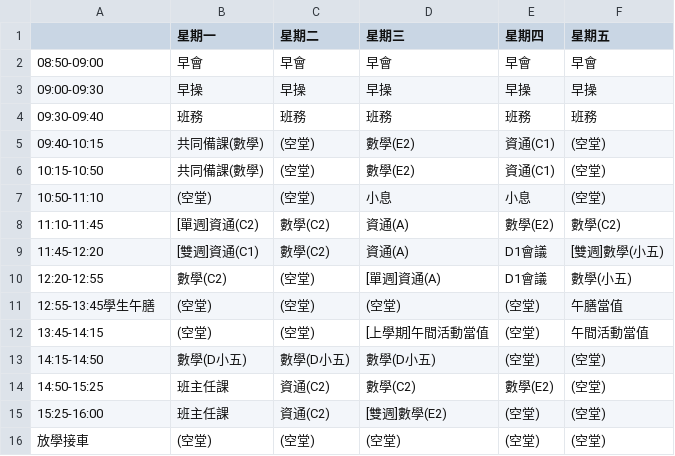
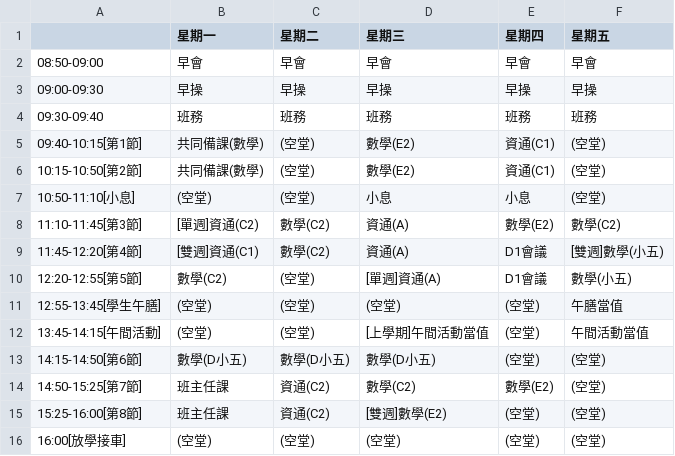
Before and after one commit to iamtatsir1-ui/2627timetable, a CSV file: timetable.csv, drawn as a sheet.

Commit message:
Update timetable.csv

```diff
--- a/timetable.csv
+++ b/timetable.csv
@@ -4,13 +4,13 @@
 09:30-09:40,班務,班務,班務,班務,班務
-09:40-10:15,共同備課(數學),(空堂),數學(E2),資通(C1),(空堂)
-10:15-10:50,共同備課(數學),(空堂),數學(E2),資通(C1),(空堂)
-10:50-11:10,(空堂),(空堂),小息,小息,(空堂)
-11:10-11:45,[單週]資通(C2),數學(C2),資通(A),數學(E2),數學(C2)
-11:45-12:20,[雙週]資通(C1),數學(C2),資通(A),D1會議,[雙週]數學(小五)
-12:20-12:55,數學(C2),(空堂),[單週]資通(A),D1會議,數學(小五)
-12:55-13:45學生午膳,(空堂),(空堂),(空堂),(空堂),午膳當值
-13:45-14:15,(空堂),(空堂),[上學期]午間活動當值,(空堂),午間活動當值
-14:15-14:50,數學(D小五),數學(D小五),數學(D小五),(空堂),(空堂)
-14:50-15:25,班主任課,資通(C2),數學(C2),數學(E2),(空堂)
-15:25-16:00,班主任課,資通(C2),[雙週]數學(E2),(空堂),(空堂)
-放學接車,(空堂),(空堂),(空堂),(空堂),(空堂)
+09:40-10:15[第1節],共同備課(數學),(空堂),數學(E2),資通(C1),(空堂)
+10:15-10:50[第2節],共同備課(數學),(空堂),數學(E2),資通(C1),(空堂)
+10:50-11:10[小息],(空堂),(空堂),小息,小息,(空堂)
+11:10-11:45[第3節],[單週]資通(C2),數學(C2),資通(A),數學(E2),數學(C2)
+11:45-12:20[第4節],[雙週]資通(C1),數學(C2),資通(A),D1會議,[雙週]數學(小五)
+12:20-12:55[第5節],數學(C2),(空堂),[單週]資通(A),D1會議,數學(小五)
+12:55-13:45[學生午膳],(空堂),(空堂),(空堂),(空堂),午膳當值
+13:45-14:15[午間活動],(空堂),(空堂),[上學期]午間活動當值,(空堂),午間活動當值
+14:15-14:50[第6節],數學(D小五),數學(D小五),數學(D小五),(空堂),(空堂)
+14:50-15:25[第7節],班主任課,資通(C2),數學(C2),數學(E2),(空堂)
+15:25-16:00[第8節],班主任課,資通(C2),[雙週]數學(E2),(空堂),(空堂)
+16:00[放學接車],(空堂),(空堂),(空堂),(空堂),(空堂)
```
